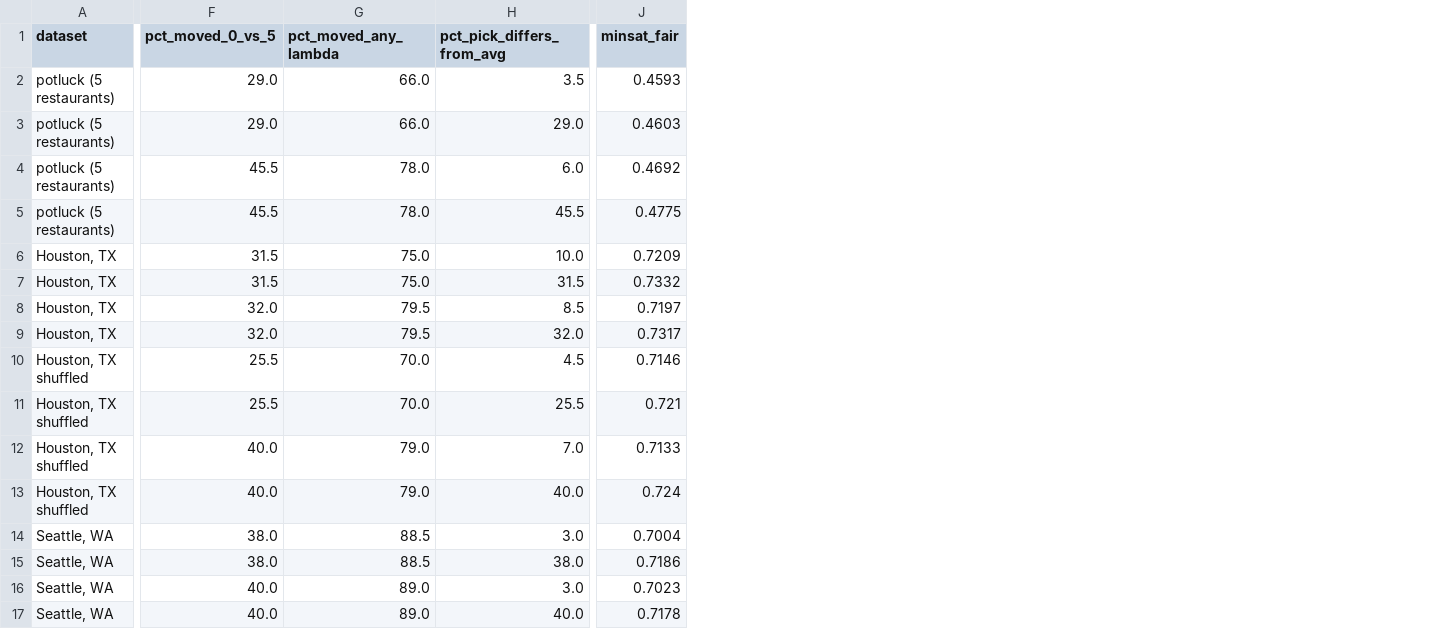
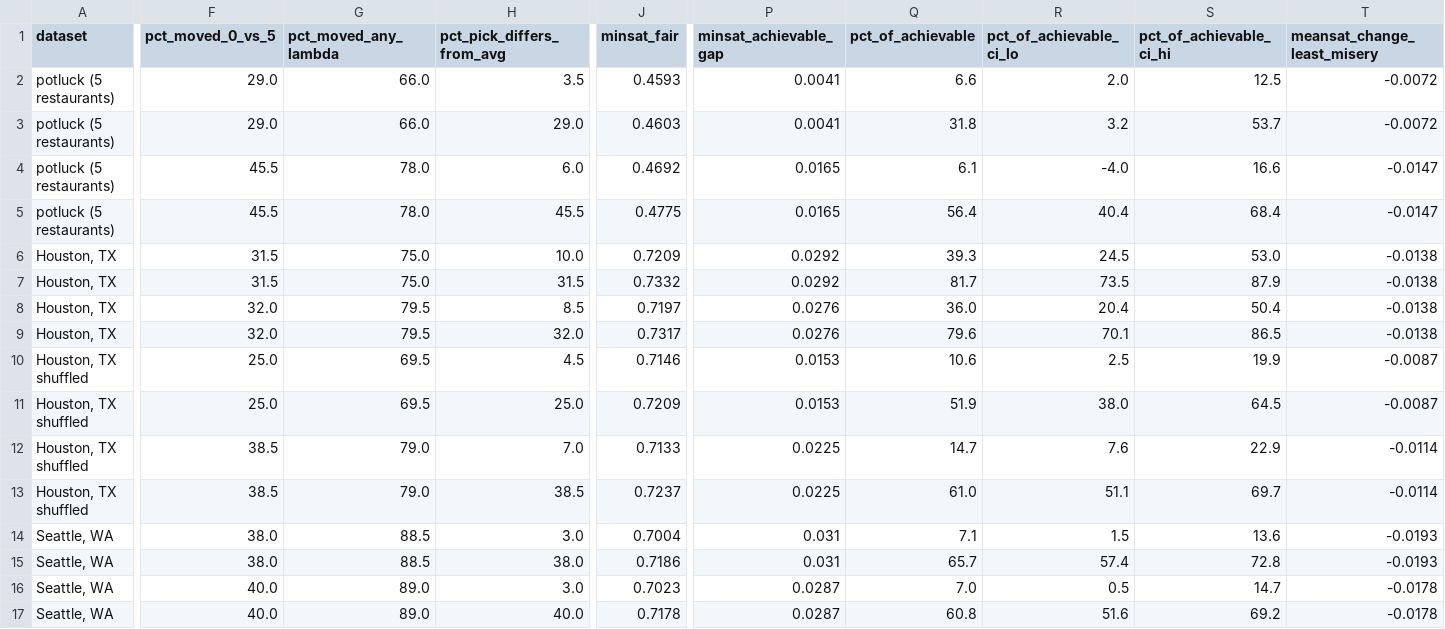
Before and after one commit to anacodicAI-labs/fair-mediator, a CSV file: figdata/ubereats/c1_summary.csv, drawn as a sheet; only a part is shown, gaps mark what is left out; the diff covers the shown part only; the diff names each change by its address in the sheet, - before the commit and + after, or states it on an @@ line.

Commit message:
Report the C1 gain as a share of the achievable improvement
The achievable gap is Least-Misery's MinSat minus Average's: the most any
option in F can lift the worst-off diner. pct_of_achievable is the fair
gain over that gap (ratio of sums, bootstrap CI over groups), plus
Least-Misery's own mean-satisfaction cost for comparison. Existing
columns are unchanged except the Houston shuffled control's last digits.

Co-authored-by: wangvincentx-cmd <247078431+wangvincentx-cmd@users.noreply.github.com>

```diff
--- a/figdata/ubereats/c1_summary.csv
+++ b/figdata/ubereats/c1_summary.csv
+column P (minsat_achievable_gap), rows 2-17: 0.0041 | 0.0041 | 0.0165 | 0.0165 | 0.0292 | 0.0292 | 0.0276 | 0.0276 | 0.0153 | 0.0153 | 0.0225 | 0.0225 | 0.031 | 0.031 | 0.0287 | 0.0287
+column Q (pct_of_achievable), rows 2-17: 6.6 | 31.8 | 6.1 | 56.4 | 39.3 | 81.7 | 36.0 | 79.6 | 10.6 | 51.9 | 14.7 | 61.0 | 7.1 | 65.7 | 7.0 | 60.8
+column R (pct_of_achievable_ci_lo), rows 2-17: 2.0 | 3.2 | -4.0 | 40.4 | 24.5 | 73.5 | 20.4 | 70.1 | 2.5 | 38.0 | 7.6 | 51.1 | 1.5 | 57.4 | 0.5 | 51.6
+column S (pct_of_achievable_ci_hi), rows 2-17: 12.5 | 53.7 | 16.6 | 68.4 | 53.0 | 87.9 | 50.4 | 86.5 | 19.9 | 64.5 | 22.9 | 69.7 | 13.6 | 72.8 | 14.7 | 69.2
+column T (meansat_change_least_misery), rows 2-17: -0.0072 | -0.0072 | -0.0147 | -0.0147 | -0.0138 | -0.0138 | -0.0138 | -0.0138 | -0.0087 | -0.0087 | -0.0114 | -0.0114 | -0.0193 | -0.0193 | -0.0178 | -0.0178
-F10:F11 (pct_moved_0_vs_5): 25.5
+F10:F11 (pct_moved_0_vs_5): 25.0
-G10:G11 (pct_moved_any_lambda): 70.0
+G10:G11 (pct_moved_any_lambda): 69.5
-H11 (pct_pick_differs_from_avg): 25.5
+H11 (pct_pick_differs_from_avg): 25.0
-J11 (minsat_fair): 0.721
+J11 (minsat_fair): 0.7209
-F12:F13 (pct_moved_0_vs_5): 40.0
+F12:F13 (pct_moved_0_vs_5): 38.5
-H13 (pct_pick_differs_from_avg): 40.0
+H13 (pct_pick_differs_from_avg): 38.5
-J13 (minsat_fair): 0.724
+J13 (minsat_fair): 0.7237
```
Also changed, not shown: 7 edited cells elsewhere in this file, 1 other file.
